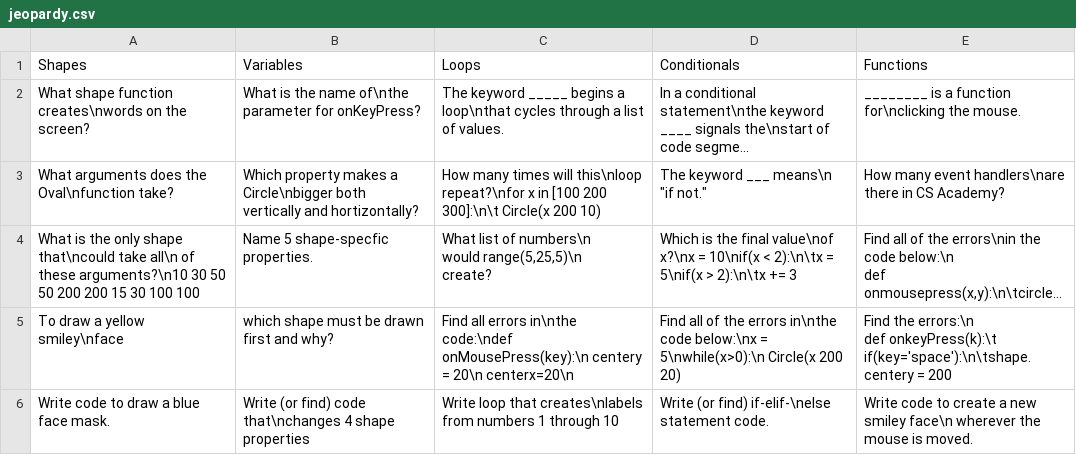
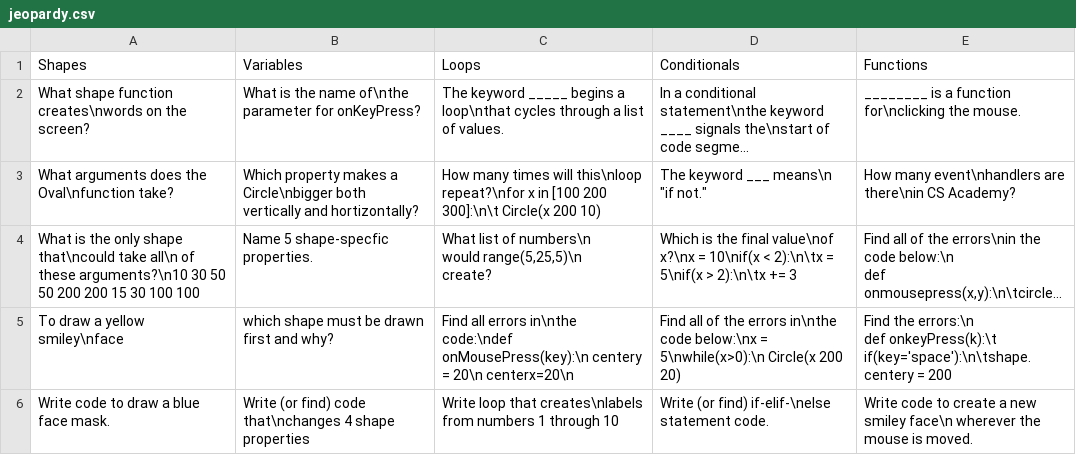
Before and after one commit to jabree00/csvFiles, a CSV file: jeopardy.csv, drawn as a sheet; long unchanged cells end in …; the diff names each change by its address in the sheet, - before the commit and + after, or states it on an @@ line.

Commit message:
Update jeopardy.csv

```diff
--- a/jeopardy.csv
+++ b/jeopardy.csv
-E3 (Functions): How many event handlers\nare there in CS Academy?
+E3 (Functions): How many event\nhandlers are there\nin CS Academy?
```
